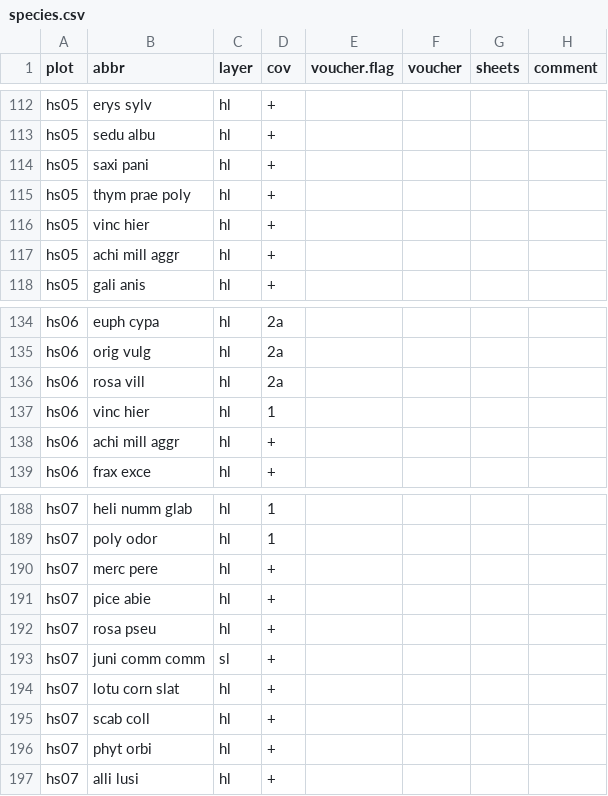
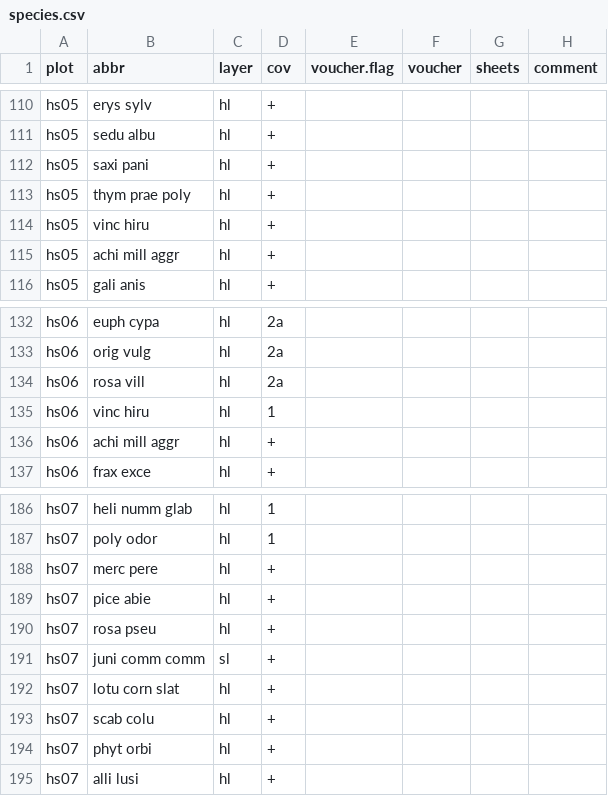
Before and after one commit to r-forge/vegsoup, a CSV file: testing/hüttschlag dta/species.csv, drawn as a sheet; only a part is shown, gaps mark what is left out; the diff covers the shown part only.

```diff
--- a/testing/hüttschlag dta/species.csv
+++ b/testing/hüttschlag dta/species.csv
@@ -115,3 +113,3 @@
 "hs05";"thym prae poly";"hl";"+";;;;
-"hs05";"vinc hier";"hl";"+";;;;
+"hs05";"vinc hiru";"hl";"+";;;;
 "hs05";"achi mill aggr";"hl";"+";;;;
@@ -136,3 +134,3 @@
 "hs06";"rosa vill";"hl";"2a";;;;
-"hs06";"vinc hier";"hl";1;;;;
+"hs06";"vinc hiru";"hl";1;;;;
 "hs06";"achi mill aggr";"hl";"+";;;;
@@ -194,3 +192,3 @@
 "hs07";"lotu corn slat";"hl";"+";;;;
-"hs07";"scab coll";"hl";"+";;;;
+"hs07";"scab colu";"hl";"+";;;;
 "hs07";"phyt orbi";"hl";"+";;;;
```
Also changed, not shown: 2 removed rows and 18 edited cells elsewhere in this file.
